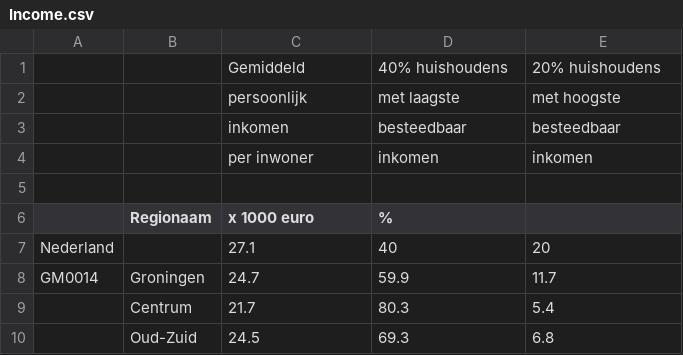
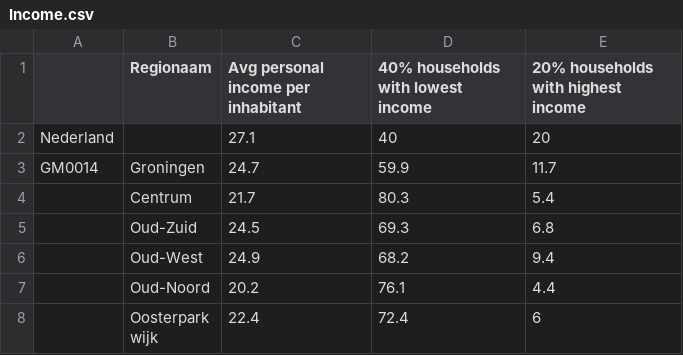
Before and after one commit to MinasMayth/UrbanComputingProject, a CSV file: data/demographic_data/Income.csv, drawn as a sheet; only a part is shown; the shorter side is filled out with more unchanged rows.

```diff
--- a/data/demographic_data/Income.csv
+++ b/data/demographic_data/Income.csv
@@ -1,7 +1,2 @@
-,,Gemiddeld,40% huishoudens,20% huishoudens
-,,persoonlijk ,met laagste,met hoogste
-,,inkomen,besteedbaar,besteedbaar
-,,per inwoner,inkomen,inkomen
-,,,,
-,Regionaam,x 1000 euro,%,
+,Regionaam,Avg personal income per inhabitant,40% households with lowest income,20% households with highest income
 Nederland,,27.1,40,20
```
Also changed, not shown: data/demographic_data/Continent_Of_Origin.csv, 15 other files.
